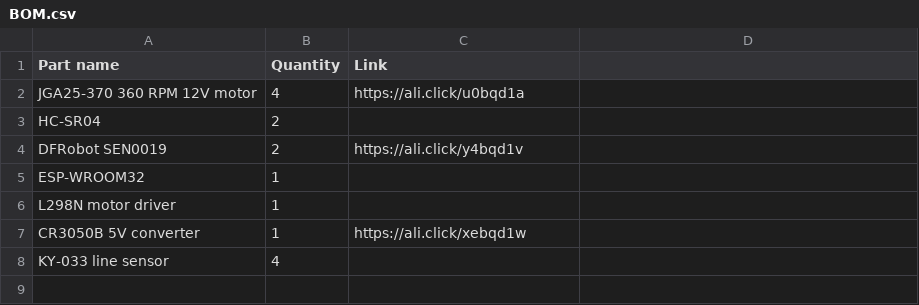
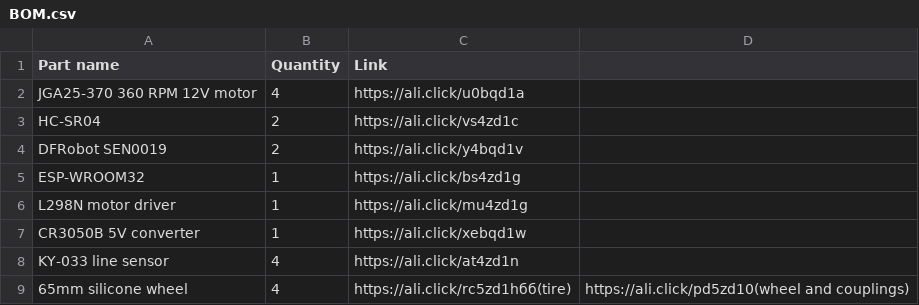
Before and after one commit to TeenEngineer/RoundSumo, a CSV file: BOM.csv, drawn as a sheet; the diff names each change by its address in the sheet, - before the commit and + after, or states it on an @@ line.

Commit message:
Update BOM.csv

```diff
--- a/BOM.csv
+++ b/BOM.csv
-C3 (Link): (empty)
+C3 (Link): https://ali.click/vs4zd1c
-C5 (Link): (empty)
+C5 (Link): https://ali.click/bs4zd1g
-C6 (Link): (empty)
+C6 (Link): https://ali.click/mu4zd1g
-C8 (Link): (empty)
+C8 (Link): https://ali.click/at4zd1n
+row 9: 65mm silicone wheel | 4 | https://ali.click/rc5zd1hбб(tire) | https://ali.click/pd5zd10(wheel and couplings)
```
